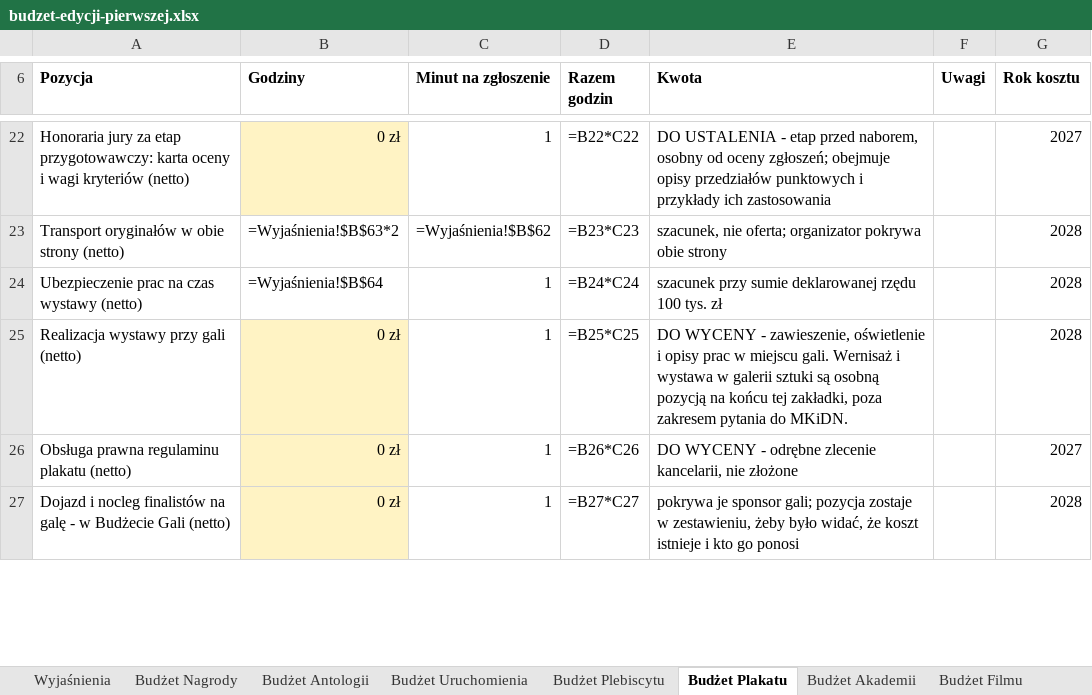
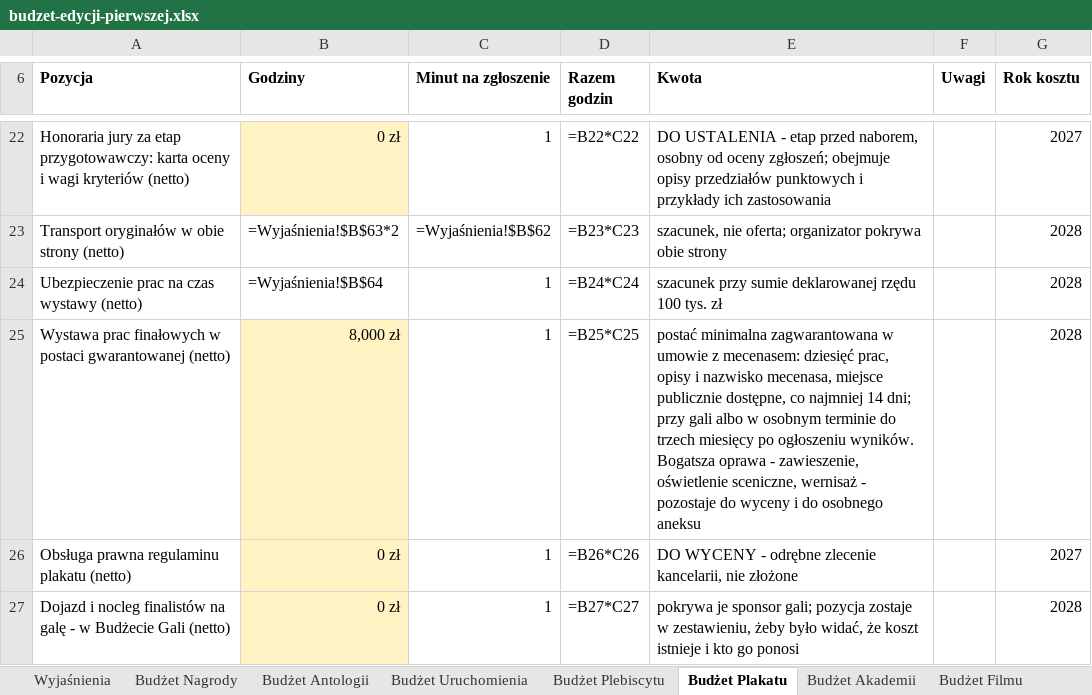
Before and after one commit to kolbinski/konstela, an Excel workbook: budzet-edycji-pierwszej.xlsx, sheet Budżet Plakatu, drawn as a sheet; only a part is shown, gaps mark what is left out; values as stored, in another font and other column widths than the file's, no borders; formulas without a stored value are shown as written; the diff names each change by its address in the sheet, - before the commit and + after, or states it on an @@ line.

```diff
--- a/budzet-edycji-pierwszej.xlsx (sheet Budżet Plakatu)
+++ b/budzet-edycji-pierwszej.xlsx (sheet Budżet Plakatu)
-A25 (Pozycja): Realizacja wystawy przy gali (netto)
+A25 (Pozycja): Wystawa prac finałowych w postaci gwarantowanej (netto)
-B25 (Godziny): 0 zł
+B25 (Godziny): 8,000 zł
-E25 (Kwota): DO WYCENY - zawieszenie, oświetlenie i opisy prac w miejscu gali. Wernisaż i wystawa w galerii sztuki są osobną pozycją na końcu tej zakładki, poza zakresem pytania do MKiDN.
+E25 (Kwota): postać minimalna zagwarantowana w umowie z mecenasem: dziesięć prac, opisy i nazwisko mecenasa, miejsce publicznie dostępne, co najmniej 14 dni; przy gali albo w osobnym terminie do trzech miesięcy po ogłoszeniu wyników. Bogatsza oprawa - zawieszenie, oświetlenie sceniczne, wernisaż - pozostaje do wyceny i do osobnego aneksu
```
Also changed, not shown: 23 other files.
